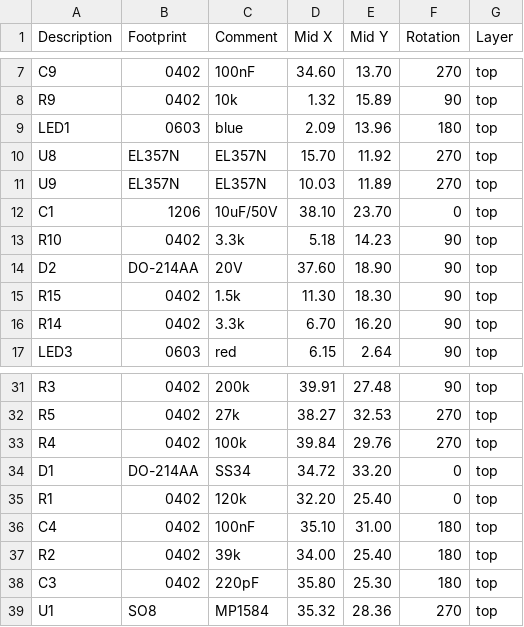
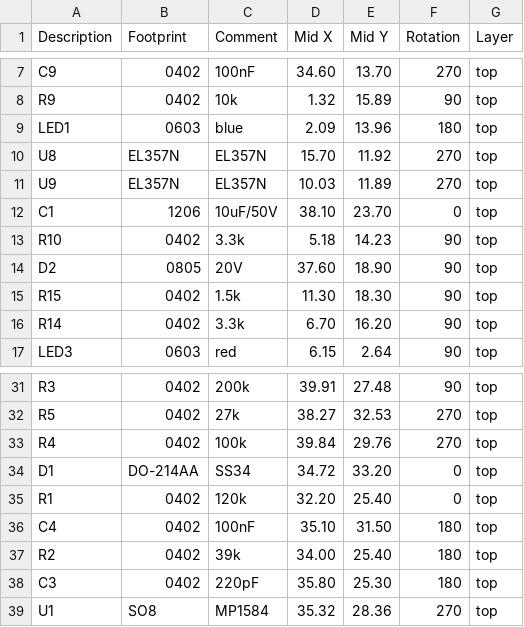
Before and after one commit to lshw/prc, a CSV file: control1_xy.csv, drawn as a sheet; only a part is shown, gaps mark what is left out.

```diff
--- a/control1_xy.csv
+++ b/control1_xy.csv
@@ -13,3 +13,3 @@ C1,"1206","10uF/50V",38.10,23.70,0,top
 R10,"0402","3.3k",5.18,14.23,90,top
-D2,"DO-214AA","20V",37.60,18.90,90,top
+D2,"0805","20V",37.60,18.90,90,top
 R15,"0402","1.5k",11.30,18.30,90,top
@@ -35,3 +35,3 @@ D1,"DO-214AA","SS34",34.72,33.20,0,top
 R1,"0402","120k",32.20,25.40,0,top
-C4,"0402","100nF",35.10,31.00,180,top
+C4,"0402","100nF",35.10,31.50,180,top
 R2,"0402","39k",34.00,25.40,180,top
```
Also changed, not shown: control1_bom.csv, control_bom.csv, 5 other files.
